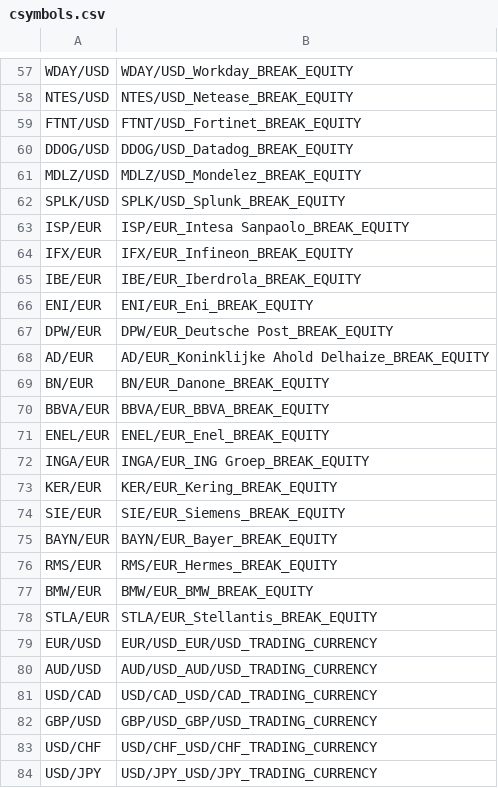
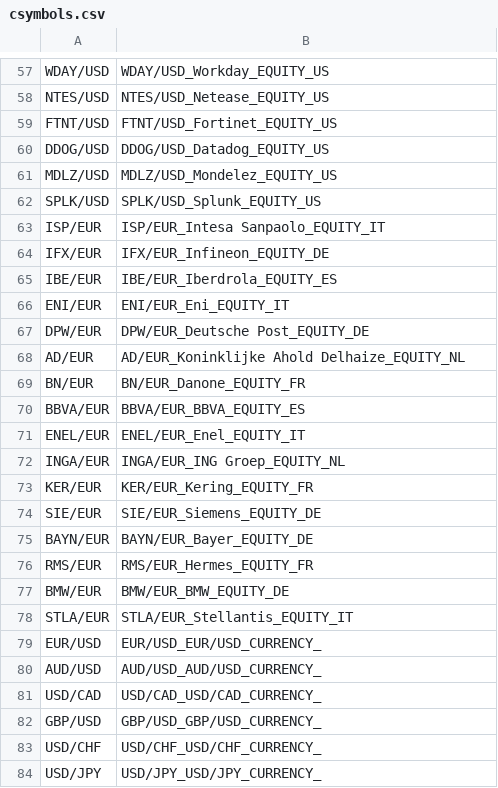
Before and after one commit to onestar3363/screener, a CSV file: csymbols.csv, drawn as a sheet; only a part is shown, gaps mark what is left out; the diff covers the shown part only; the diff names each change by its address in the sheet, - before the commit and + after, or states it on an @@ line.

```diff
--- a/csymbols.csv
+++ b/csymbols.csv
-B57: WDAY/USD_Workday_BREAK_EQUITY
+B57: WDAY/USD_Workday_EQUITY_US
-B58: NTES/USD_Netease_BREAK_EQUITY
+B58: NTES/USD_Netease_EQUITY_US
-B59: FTNT/USD_Fortinet_BREAK_EQUITY
+B59: FTNT/USD_Fortinet_EQUITY_US
-B60: DDOG/USD_Datadog_BREAK_EQUITY
+B60: DDOG/USD_Datadog_EQUITY_US
-B61: MDLZ/USD_Mondelez_BREAK_EQUITY
+B61: MDLZ/USD_Mondelez_EQUITY_US
-B62: SPLK/USD_Splunk_BREAK_EQUITY
+B62: SPLK/USD_Splunk_EQUITY_US
-B63: ISP/EUR_Intesa Sanpaolo_BREAK_EQUITY
+B63: ISP/EUR_Intesa Sanpaolo_EQUITY_IT
-B64: IFX/EUR_Infineon_BREAK_EQUITY
+B64: IFX/EUR_Infineon_EQUITY_DE
-B65: IBE/EUR_Iberdrola_BREAK_EQUITY
+B65: IBE/EUR_Iberdrola_EQUITY_ES
-B66: ENI/EUR_Eni_BREAK_EQUITY
+B66: ENI/EUR_Eni_EQUITY_IT
-B67: DPW/EUR_Deutsche Post_BREAK_EQUITY
+B67: DPW/EUR_Deutsche Post_EQUITY_DE
-B68: AD/EUR_Koninklijke Ahold Delhaize_BREAK_EQUITY
+B68: AD/EUR_Koninklijke Ahold Delhaize_EQUITY_NL
-B69: BN/EUR_Danone_BREAK_EQUITY
+B69: BN/EUR_Danone_EQUITY_FR
-B70: BBVA/EUR_BBVA_BREAK_EQUITY
+B70: BBVA/EUR_BBVA_EQUITY_ES
-B71: ENEL/EUR_Enel_BREAK_EQUITY
+B71: ENEL/EUR_Enel_EQUITY_IT
-B72: INGA/EUR_ING Groep_BREAK_EQUITY
+B72: INGA/EUR_ING Groep_EQUITY_NL
-B73: KER/EUR_Kering_BREAK_EQUITY
+B73: KER/EUR_Kering_EQUITY_FR
-B74: SIE/EUR_Siemens_BREAK_EQUITY
+B74: SIE/EUR_Siemens_EQUITY_DE
-B75: BAYN/EUR_Bayer_BREAK_EQUITY
+B75: BAYN/EUR_Bayer_EQUITY_DE
-B76: RMS/EUR_Hermes_BREAK_EQUITY
+B76: RMS/EUR_Hermes_EQUITY_FR
-B77: BMW/EUR_BMW_BREAK_EQUITY
+B77: BMW/EUR_BMW_EQUITY_DE
-B78: STLA/EUR_Stellantis_BREAK_EQUITY
+B78: STLA/EUR_Stellantis_EQUITY_IT
-B79: EUR/USD_EUR/USD_TRADING_CURRENCY
+B79: EUR/USD_EUR/USD_CURRENCY_
-B80: AUD/USD_AUD/USD_TRADING_CURRENCY
+B80: AUD/USD_AUD/USD_CURRENCY_
-B81: USD/CAD_USD/CAD_TRADING_CURRENCY
+B81: USD/CAD_USD/CAD_CURRENCY_
-B82: GBP/USD_GBP/USD_TRADING_CURRENCY
+B82: GBP/USD_GBP/USD_CURRENCY_
-B83: USD/CHF_USD/CHF_TRADING_CURRENCY
+B83: USD/CHF_USD/CHF_CURRENCY_
-B84: USD/JPY_USD/JPY_TRADING_CURRENCY
+B84: USD/JPY_USD/JPY_CURRENCY_
```
Also changed, not shown: 97 edited cells elsewhere in this file.
